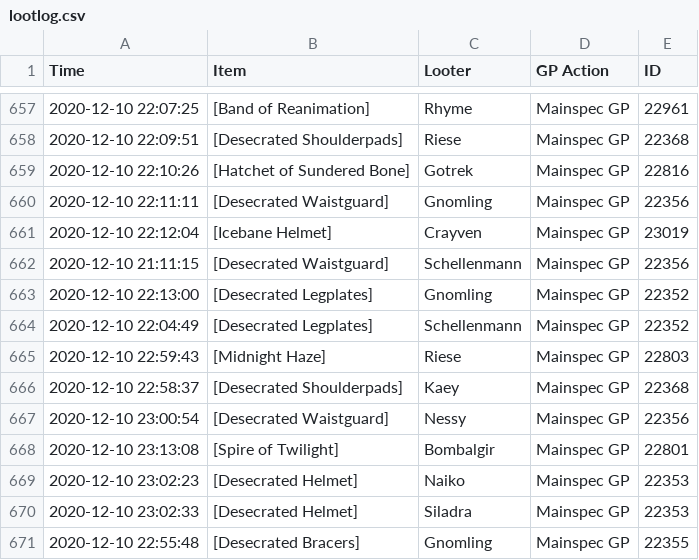
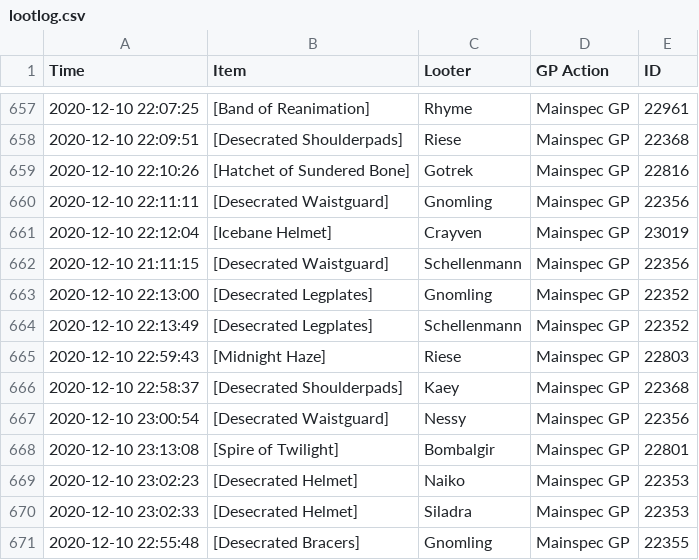
Before and after one commit to LessIsMoreGuild/LessIsMoreGuild.github.io, a CSV file: lootlog.csv, drawn as a sheet; only a part is shown, gaps mark what is left out.

Commit message:
Update lootlog.csv

```diff
--- a/lootlog.csv
+++ b/lootlog.csv
@@ -663,3 +663,3 @@ Time;Item;Looter;GP Action;ID
 2020-12-10 22:13:00;[Desecrated Legplates];Gnomling;Mainspec GP;22352
-2020-12-10 22:04:49;[Desecrated Legplates];Schellenmann;Mainspec GP;22352
+2020-12-10 22:13:49;[Desecrated Legplates];Schellenmann;Mainspec GP;22352
 2020-12-10 22:59:43;[Midnight Haze];Riese;Mainspec GP;22803
```
